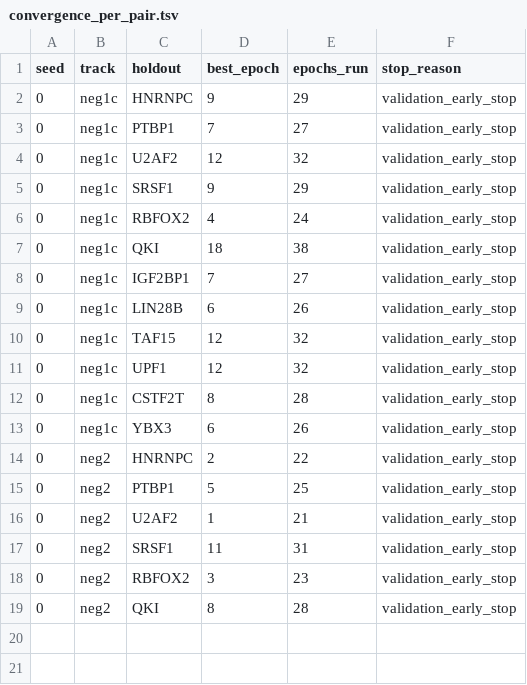
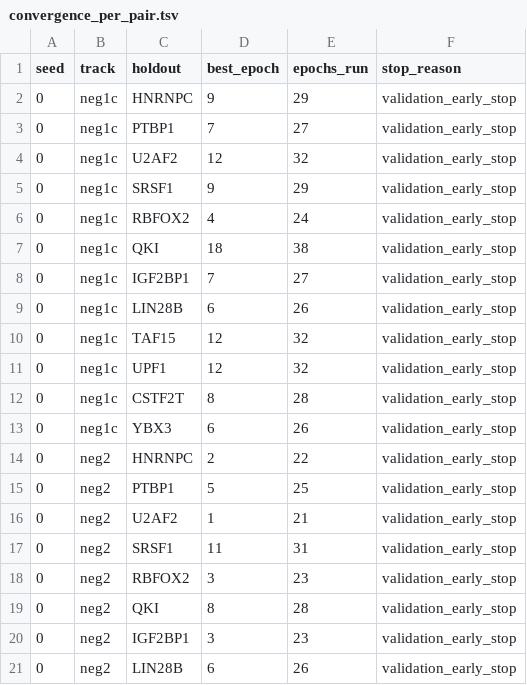
Before and after one commit to Cunyu-Liu/proxy-function-gap, a TSV file: E5_OOD/results/holdout_convergence_stage_summary/convergence_per_pair.tsv, drawn as a sheet.

```diff
--- a/E5_OOD/results/holdout_convergence_stage_summary/convergence_per_pair.tsv
+++ b/E5_OOD/results/holdout_convergence_stage_summary/convergence_per_pair.tsv
@@ -19 +19,3 @@ seed	track	holdout	best_epoch	epochs_run	stop_reason
 0	neg2	QKI	8	28	validation_early_stop
+0	neg2	IGF2BP1	3	23	validation_early_stop
+0	neg2	LIN28B	6	26	validation_early_stop
```
Also changed, not shown: E5_OOD/results/holdout_convergence_stage_summary/holdout_multiseed.tsv, E5_OOD/results/holdout_convergence_stage_summary/holdout_per_rbp.tsv, 11 other files.
